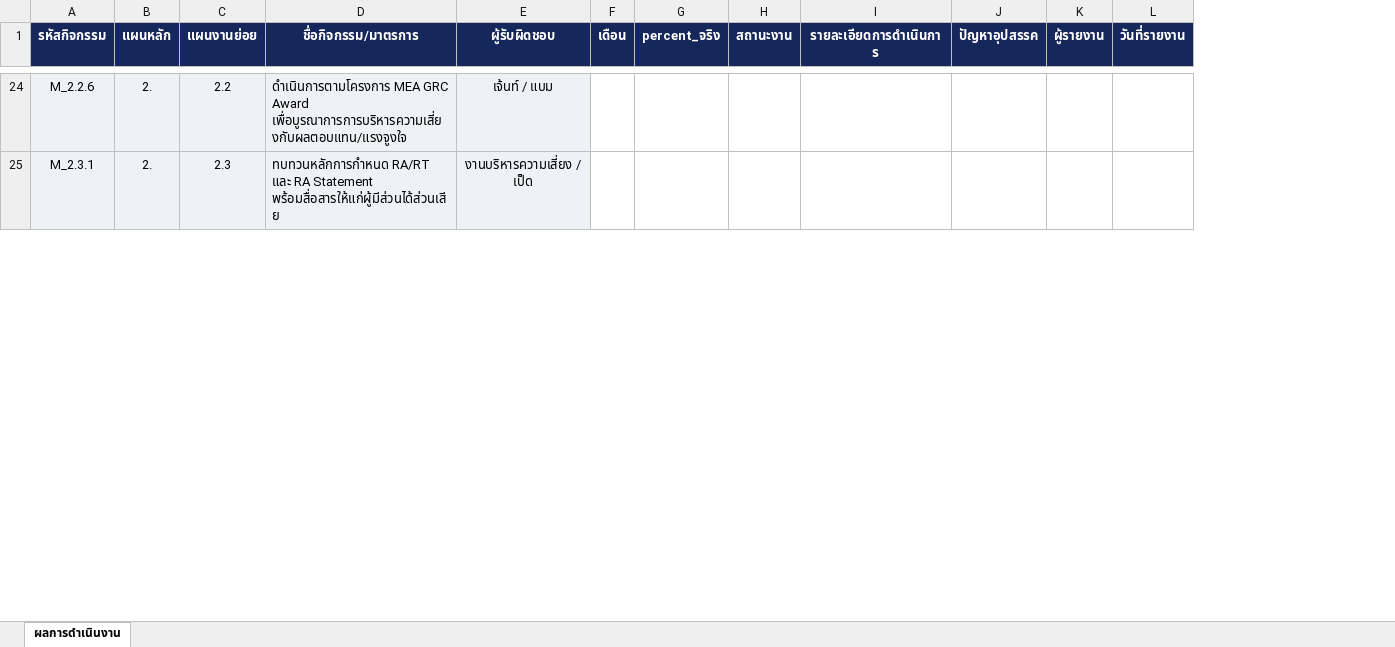
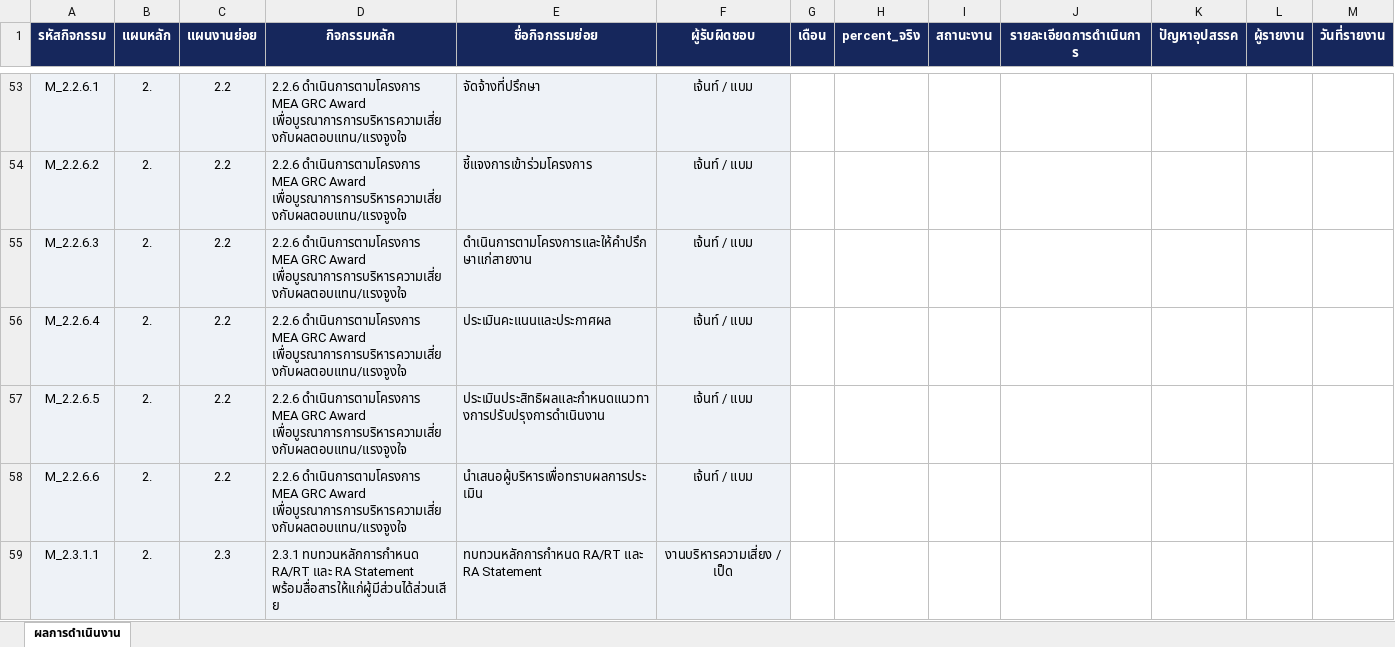
Before and after one commit to atomnet18-lang/Risk-Dashboard, an Excel workbook: ฟอร์ม_SharePoint/SharePoint_List_RM_2569.xlsx, sheet ผลการดำเนินงาน, drawn as a sheet; only a part is shown, gaps mark what is left out; values as stored, in another font and other column widths than the file's, no borders; table styles not drawn; removed rows and columns are numbered as before the commit, all else as after; the diff covers the shown part only; the diff names each change by its address in the sheet, - before the commit and + after, or states it on an @@ line.

```diff
--- a/ฟอร์ม_SharePoint/SharePoint_List_RM_2569.xlsx (sheet ผลการดำเนินงาน)
+++ b/ฟอร์ม_SharePoint/SharePoint_List_RM_2569.xlsx (sheet ผลการดำเนินงาน)
-column D (ชื่อกิจกรรม/มาตรการ), rows 24-25: ดำเนินการตามโครงการ MEA GRC Award เพื่อบูรณาการการบริหารความเสี่ยงกับผลตอบแทน/แรงจูงใจ | ทบทวนหลักการกำหนด RA/RT และ RA Statement พร้อมสื่อสารให้แก่ผู้มีส่วนได้ส่วนเสีย
+column D (กิจกรรมหลัก), row 53: 2.2.6 ดำเนินการตามโครงการ MEA GRC Award เพื่อบูรณาการการบริหารความเสี่ยงกับผลตอบแทน/แรงจูงใจ; row 59: 2.3.1 ทบทวนหลักการกำหนด RA/RT และ RA Statement พร้อมสื่อสารให้แก่ผู้มีส่วนได้ส่วนเสีย
+column E (ชื่อกิจกรรมย่อย), row 53: จัดจ้างที่ปรึกษา; row 59: ทบทวนหลักการกำหนด RA/RT และ RA Statement
-A53 (รหัสกิจกรรม): M_2.2.6
+A53 (รหัสกิจกรรม): M_2.2.6.1
+row 54: M_2.2.6.2 | 2. | 2.2 | 2.2.6 ดำเนินการตามโครงการ MEA GRC Award เพื่อบูรณาการการบริหารความเสี่ยงกับผลตอบแทน/แรงจูงใจ | ชี้แจงการเข้าร่วมโครงการ | เจ้นท์ / แบม
+row 55: M_2.2.6.3 | 2. | 2.2 | 2.2.6 ดำเนินการตามโครงการ MEA GRC Award เพื่อบูรณาการการบริหารความเสี่ยงกับผลตอบแทน/แรงจูงใจ | ดำเนินการตามโครงการและให้คำปรึกษาแก่สายงาน | เจ้นท์ / แบม
+row 56: M_2.2.6.4 | 2. | 2.2 | 2.2.6 ดำเนินการตามโครงการ MEA GRC Award เพื่อบูรณาการการบริหารความเสี่ยงกับผลตอบแทน/แรงจูงใจ | ประเมินคะแนนและประกาศผล | เจ้นท์ / แบม
+row 57: M_2.2.6.5 | 2. | 2.2 | 2.2.6 ดำเนินการตามโครงการ MEA GRC Award เพื่อบูรณาการการบริหารความเสี่ยงกับผลตอบแทน/แรงจูงใจ | ประเมินประสิทธิผลและกำหนดแนวทางการปรับปรุงการดำเนินงาน | เจ้นท์ / แบม
+row 58: M_2.2.6.6 | 2. | 2.2 | 2.2.6 ดำเนินการตามโครงการ MEA GRC Award เพื่อบูรณาการการบริหารความเสี่ยงกับผลตอบแทน/แรงจูงใจ | นำเสนอผู้บริหารเพื่อทราบผลการประเมิน | เจ้นท์ / แบม
-A59 (รหัสกิจกรรม): M_2.3.1
+A59 (รหัสกิจกรรม): M_2.3.1.1
```
Also changed, not shown: 73 added rows and 41 edited cells elsewhere in this sheet, ฟอร์ม_SharePoint/MS_List_template.xlsx, 10 other files.
